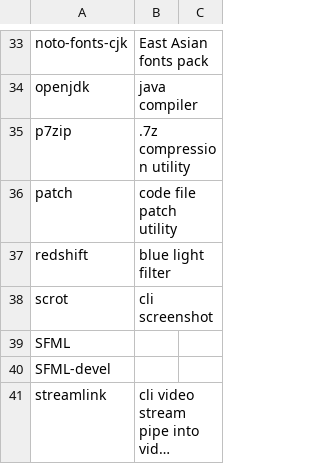
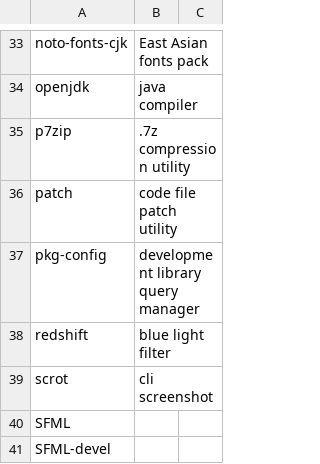
Before and after one commit to jackoblades/voidrice, a CSV file: .config/xbps/xbps.csv, drawn as a sheet; only a part is shown, gaps mark what is left out; the shorter side is filled out with more unchanged rows; long unchanged cells end in …; the diff names each change by its address in the sheet, - before the commit and + after, or states it on an @@ line.

Commit message:
pkg-config

```diff
--- a/.config/xbps/xbps.csv
+++ b/.config/xbps/xbps.csv
+row 37: pkg-config | development library query manager
```
